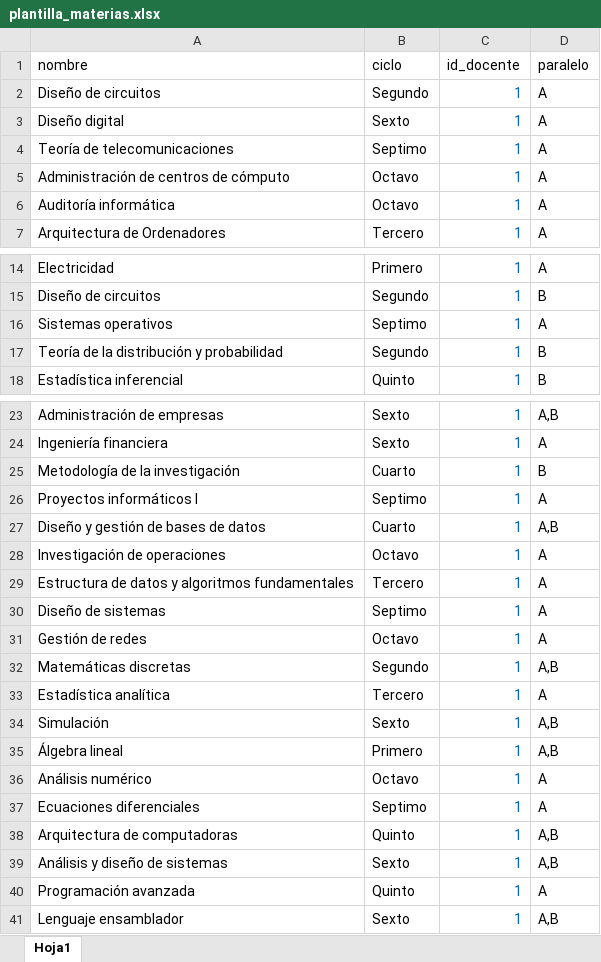
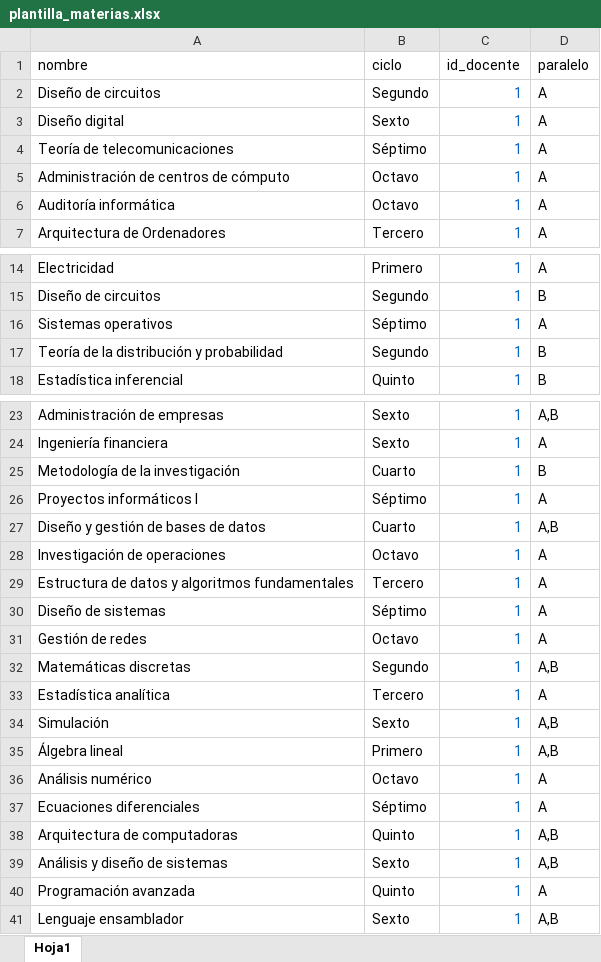
Before and after one commit to sc8795/Proyecto-TT-c-digo-, an Excel workbook: sgtcis/storage/archivos/plantilla_materias.xlsx, sheet Hoja1, drawn as a sheet; only a part is shown, gaps mark what is left out; values as stored, in another font and other column widths than the file's, no borders; the diff names each change by its address in the sheet, - before the commit and + after, or states it on an @@ line.

Commit message:
Mejor descripción para la plantilla que se proporciona para el registro de materias

```diff
--- a/sgtcis/storage/archivos/plantilla_materias.xlsx (sheet Hoja1)
+++ b/sgtcis/storage/archivos/plantilla_materias.xlsx (sheet Hoja1)
-B4 (ciclo): Septimo
+B4 (ciclo): Séptimo
-B16 (ciclo): Septimo
+B16 (ciclo): Séptimo
-B26 (ciclo): Septimo
+B26 (ciclo): Séptimo
-B30 (ciclo): Septimo
+B30 (ciclo): Séptimo
-B37 (ciclo): Septimo
+B37 (ciclo): Séptimo
```
Also changed, not shown: 1 other file.
